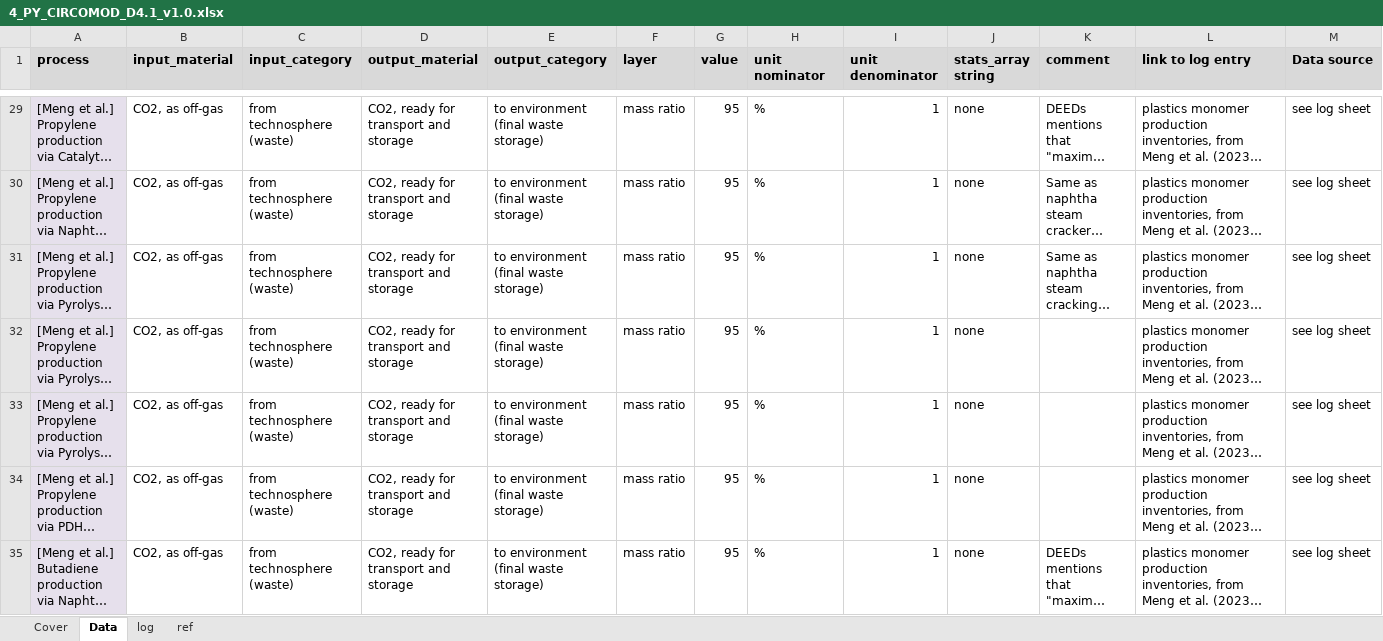
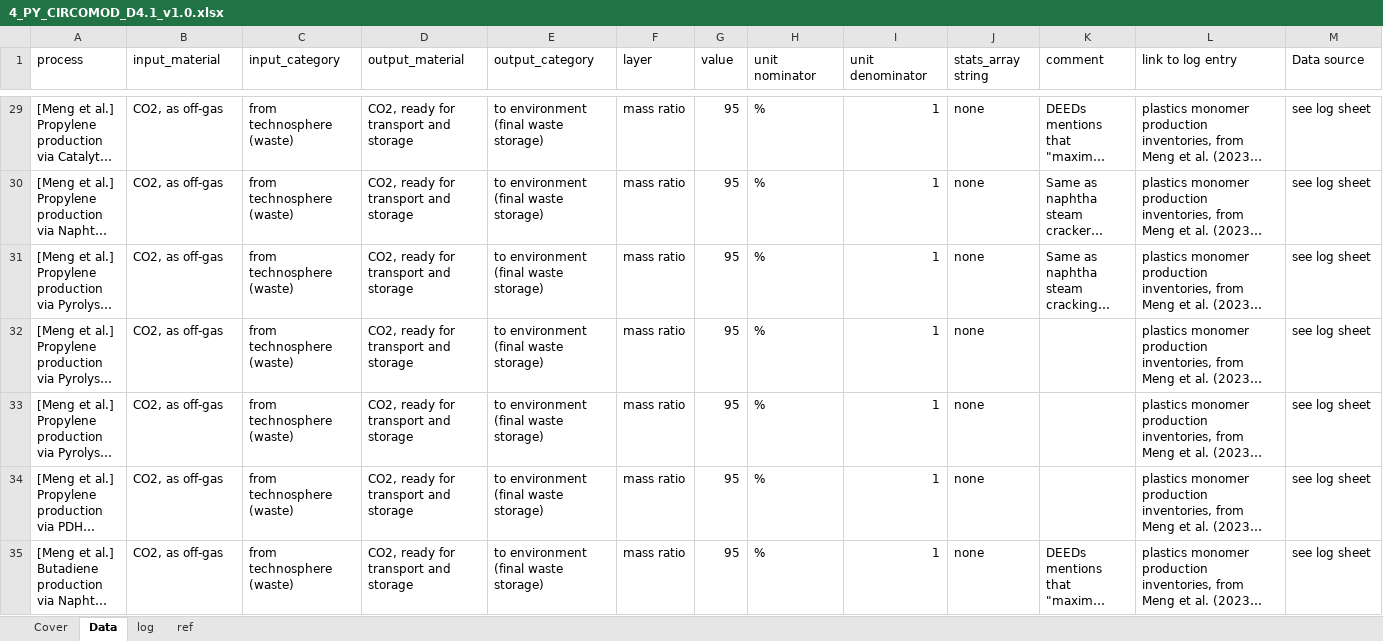
Before and after one commit to atasayn/IEF_Home, an Excel workbook: IEF_Home/UploadedFiles/4_PY_CIRCOMOD_D4.1_v1.0.xlsx, sheet Data, drawn as a sheet; only a part is shown, gaps mark what is left out; long unchanged cells end in …; values as stored, in another font and other column widths than the file's, no borders; the diff covers the shown part only; the diff names each change by its address in the sheet, - before the commit and + after, or states it on an @@ line.

```diff
--- a/IEF_Home/UploadedFiles/4_PY_CIRCOMOD_D4.1_v1.0.xlsx (sheet Data)
+++ b/IEF_Home/UploadedFiles/4_PY_CIRCOMOD_D4.1_v1.0.xlsx (sheet Data)
@@ A1:M1 fill: #D9D9D9 → none, bold: on → off @@
-A29:A35 fill: #E6E0EC
+A29:A35 fill: none
```
Also changed, not shown: 38 edited cells and cell formats elsewhere in this sheet, 4 other files.
